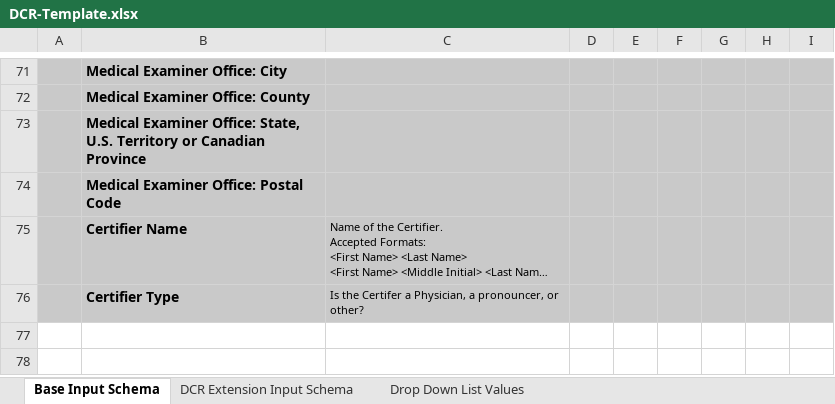
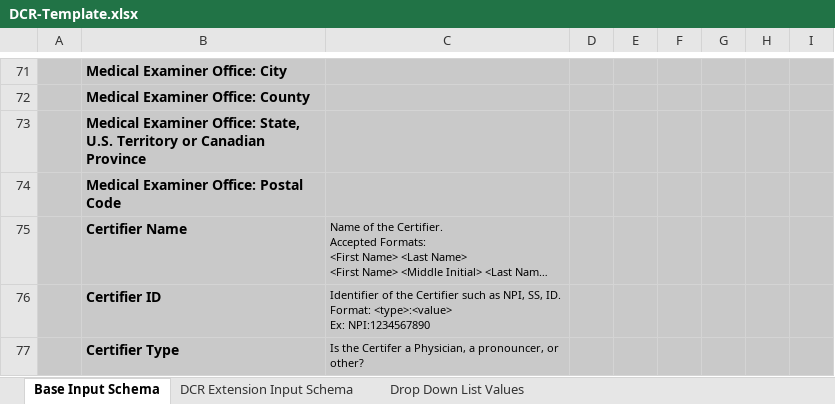
Before and after one commit to MortalityReporting/mdi-import, an Excel workbook: import-templates/DCR-Template.xlsx, sheet Base Input Schema, drawn as a sheet; only a part is shown, gaps mark what is left out; long unchanged cells end in …; values as stored, in another font and other column widths than the file's, no borders; ↵ is a line break in a cell; the diff names each change by its address in the sheet, - before the commit and + after, or states it on an @@ line.

Commit message:
codeableconcept text is set to null if empty. practitioner identifier added

```diff
--- a/import-templates/DCR-Template.xlsx (sheet Base Input Schema)
+++ b/import-templates/DCR-Template.xlsx (sheet Base Input Schema)
+row 76:  | Certifier ID | Identifier of the Certifier such as NPI, SS, ID. ↵ Format: <type>:<value> ↵ Ex: NPI:1234567890
```
Also changed, not shown: import-templates/MDI-To-EDRS-Template.xlsx, 2 other files.
